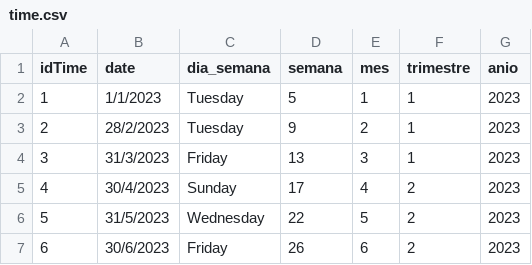
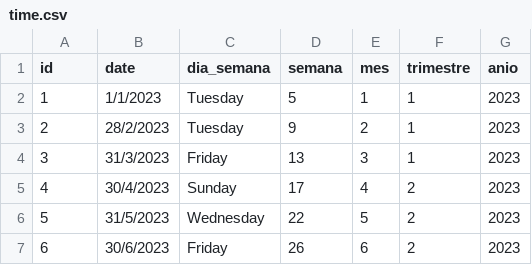
Before and after one commit to Lutyvr02/AtraccionesBoliviaBigData, a CSV file: Afluencia de Personas/time.csv, drawn as a sheet; only a part is shown.

```diff
--- a/Afluencia de Personas/time.csv
+++ b/Afluencia de Personas/time.csv
@@ -1,2 +1,2 @@
-idTime,date,dia_semana,semana,mes,trimestre,anio
+id,date,dia_semana,semana,mes,trimestre,anio
 1,1/1/2023,Tuesday,5,1,1,2023
```
Also changed, not shown: Afluencia de Personas/fact_afluencia.csv, 2 other files.
